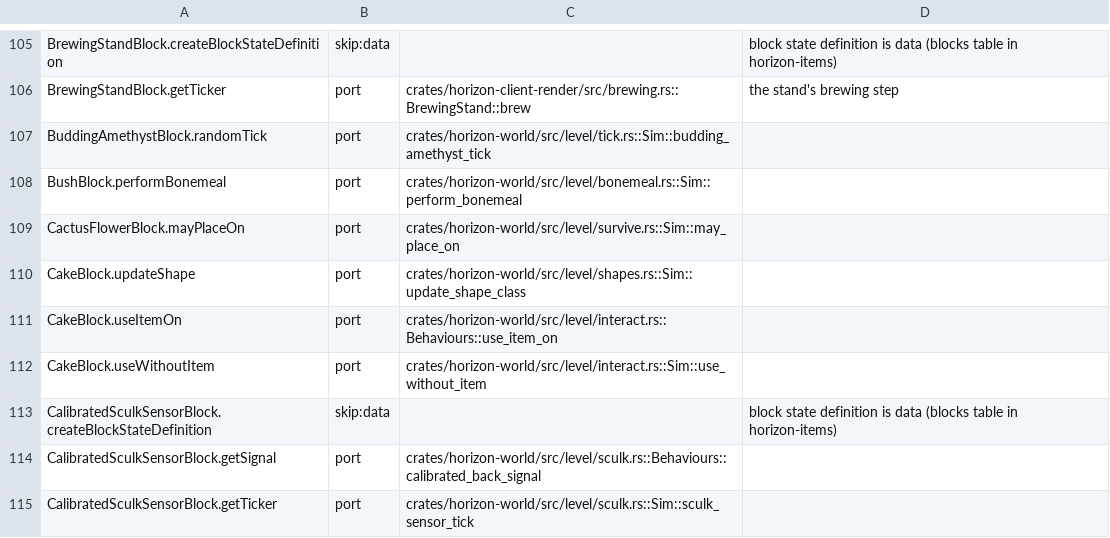
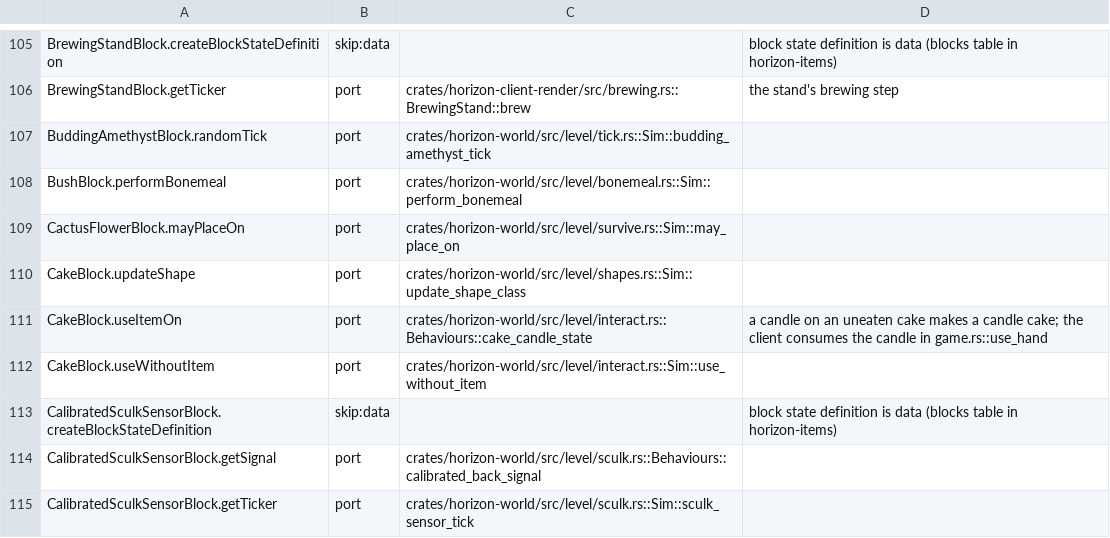
Before and after one commit to 0CYBER/horizon-free, a TSV file: tools/port_map/classes-03.tsv, drawn as a sheet; only a part is shown, gaps mark what is left out.

Commit message:
Let a candle be placed on an uneaten cake (CakeBlock.useItemOn)
Fixes #4266

```diff
--- a/tools/port_map/classes-03.tsv
+++ b/tools/port_map/classes-03.tsv
@@ -110,3 +110,3 @@ CactusFlowerBlock.mayPlaceOn	port	crates/horizon-world/src/level/survive.rs::Sim
 CakeBlock.updateShape	port	crates/horizon-world/src/level/shapes.rs::Sim::update_shape_class	
-CakeBlock.useItemOn	port	crates/horizon-world/src/level/interact.rs::Behaviours::use_item_on	
+CakeBlock.useItemOn	port	crates/horizon-world/src/level/interact.rs::Behaviours::cake_candle_state	a candle on an uneaten cake makes a candle cake; the client consumes the candle in game.rs::use_hand
 CakeBlock.useWithoutItem	port	crates/horizon-world/src/level/interact.rs::Sim::use_without_item	
```
Also changed, not shown: 3 other files.
